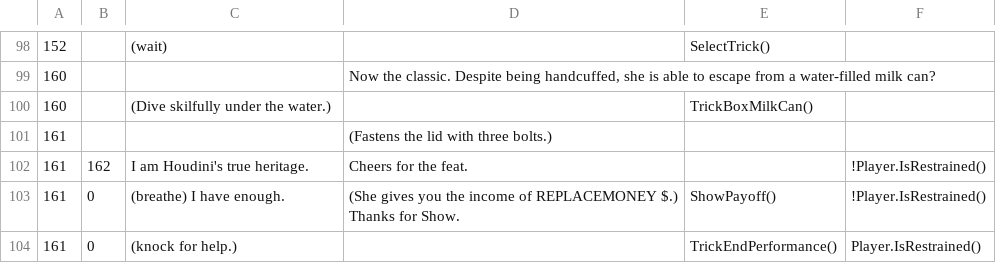
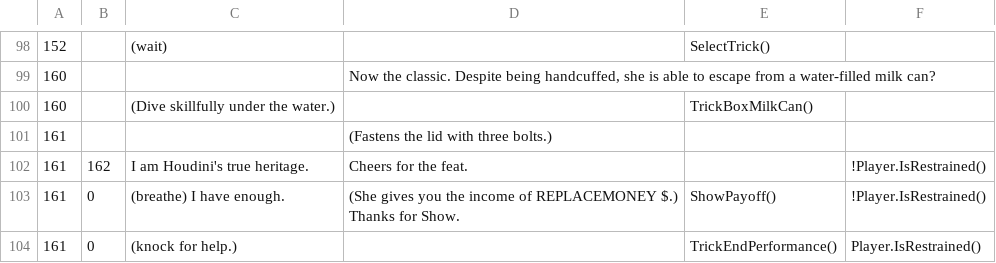
Before and after one commit to klorpa/Bondage-College, a CSV file: BondageClub/Screens/Room/Magic/Dialog_NPC_Magic_Performer.csv, drawn as a sheet; only a part is shown, gaps mark what is left out; the diff names each change by its address in the sheet, - before the commit and + after, or states it on an @@ line.

```diff
--- a/BondageClub/Screens/Room/Magic/Dialog_NPC_Magic_Performer.csv
+++ b/BondageClub/Screens/Room/Magic/Dialog_NPC_Magic_Performer.csv
-C100: (Dive skilfully under the water.)
+C100: (Dive skillfully under the water.)
```
Also changed, not shown: BondageClub/Screens/Room/Nursery/Text_Nursery.csv, C012_AfterClass/Bed/Text_EN.csv, 7 other files.
